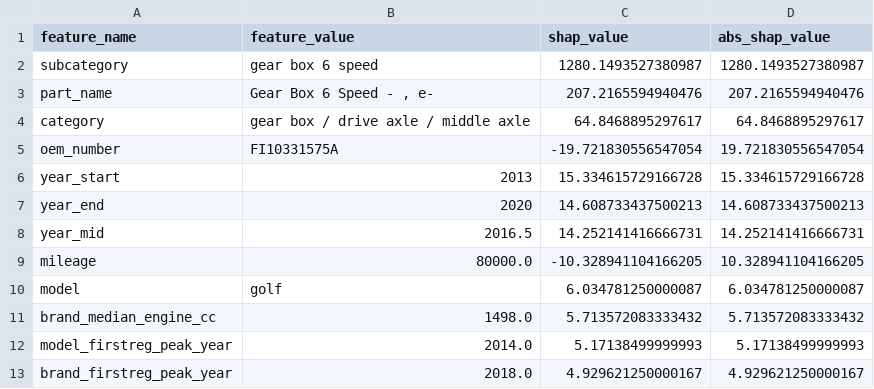
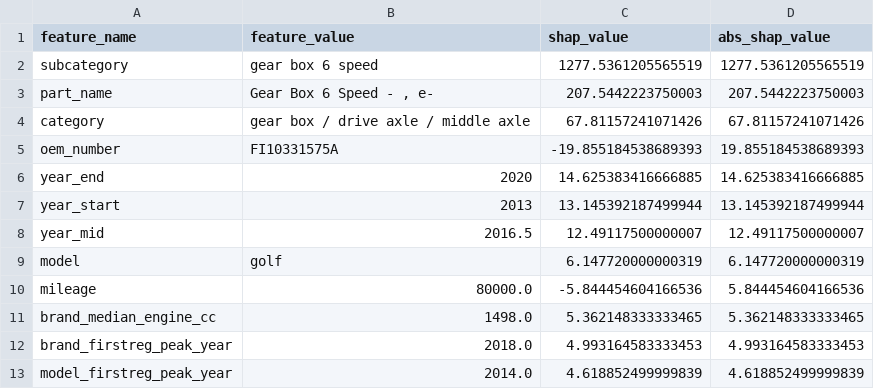
Before and after one commit to Riteshbhandarii/DPPM, a CSV file: artifacts/random_forest_shap/local_explanation_example.csv, drawn as a sheet.

```diff
--- a/artifacts/random_forest_shap/local_explanation_example.csv
+++ b/artifacts/random_forest_shap/local_explanation_example.csv
@@ -1,13 +1,13 @@
 feature_name,feature_value,shap_value,abs_shap_value
-subcategory,gear box 6 speed,1280.1493527380987,1280.1493527380987
-part_name,"Gear Box 6 Speed - , e-",207.2165594940476,207.2165594940476
-category,gear box / drive axle / middle axle,64.8468895297617,64.8468895297617
-oem_number,FI10331575A,-19.721830556547054,19.721830556547054
-year_start,2013,15.334615729166728,15.334615729166728
-year_end,2020,14.608733437500213,14.608733437500213
-year_mid,2016.5,14.252141416666731,14.252141416666731
-mileage,80000.0,-10.328941104166205,10.328941104166205
-model,golf,6.034781250000087,6.034781250000087
-brand_median_engine_cc,1498.0,5.713572083333432,5.713572083333432
-model_firstreg_peak_year,2014.0,5.17138499999993,5.17138499999993
-brand_firstreg_peak_year,2018.0,4.929621250000167,4.929621250000167
+subcategory,gear box 6 speed,1277.5361205565519,1277.5361205565519
+part_name,"Gear Box 6 Speed - , e-",207.5442223750003,207.5442223750003
+category,gear box / drive axle / middle axle,67.81157241071426,67.81157241071426
+oem_number,FI10331575A,-19.855184538689393,19.855184538689393
+year_end,2020,14.625383416666885,14.625383416666885
+year_start,2013,13.145392187499944,13.145392187499944
+year_mid,2016.5,12.49117500000007,12.49117500000007
+model,golf,6.147720000000319,6.147720000000319
+mileage,80000.0,-5.844454604166536,5.844454604166536
+brand_median_engine_cc,1498.0,5.362148333333465,5.362148333333465
+brand_firstreg_peak_year,2018.0,4.993164583333453,4.993164583333453
+model_firstreg_peak_year,2014.0,4.618852499999839,4.618852499999839
```
Also changed, not shown: artifacts/random_forest_shap/global_feature_importance.csv, 7 other files.
